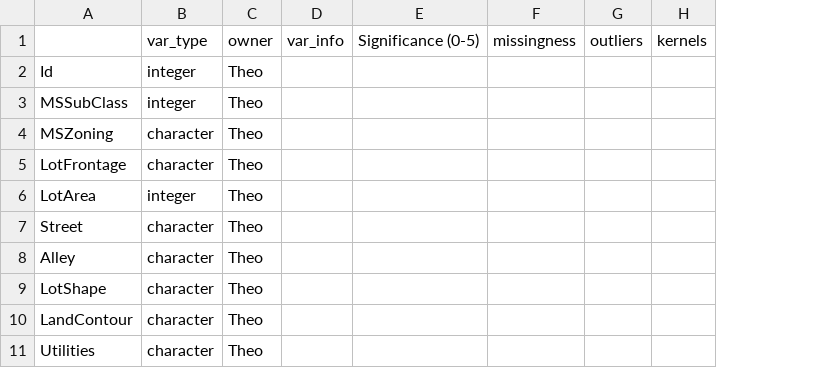
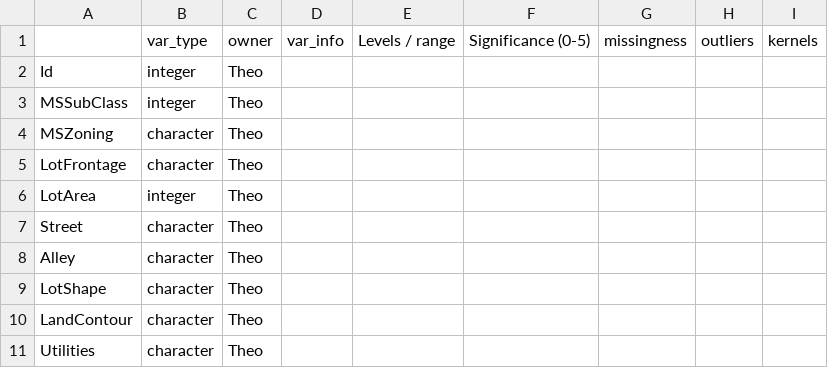
Before and after one commit to chun9men9/WIC_MLProject, a CSV file: Variable_List.csv, drawn as a sheet; only a part is shown; the diff names each change by its address in the sheet, - before the commit and + after, or states it on an @@ line.

Commit message:
Added Level/Value range column in Variable_List.csv

```diff
--- a/Variable_List.csv
+++ b/Variable_List.csv
+column E, row 1: Levels / range
```
